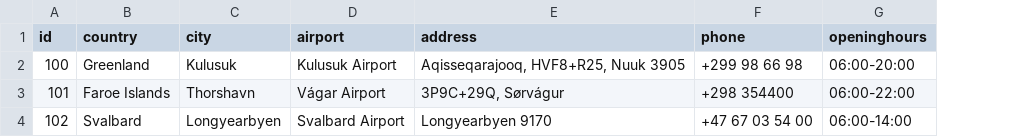
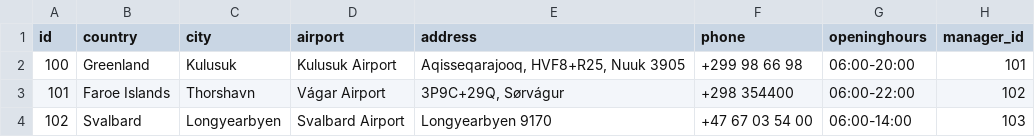
Before and after one commit to finnure/Verklegt1-H1-2021, a CSV file: src/data/locations.csv, drawn as a sheet; the diff names each change by its address in the sheet, - before the commit and + after, or states it on an @@ line.

```diff
--- a/src/data/locations.csv
+++ b/src/data/locations.csv
+column H (manager_id), rows 2-4: 101 | 102 | 103
```
Also changed, not shown: 10 other files.
